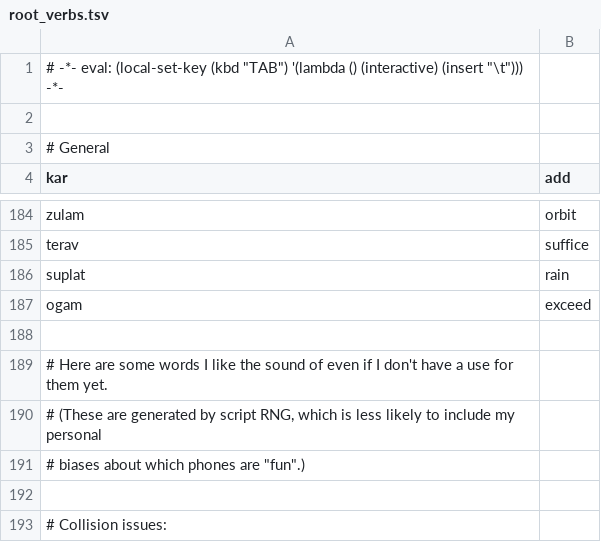
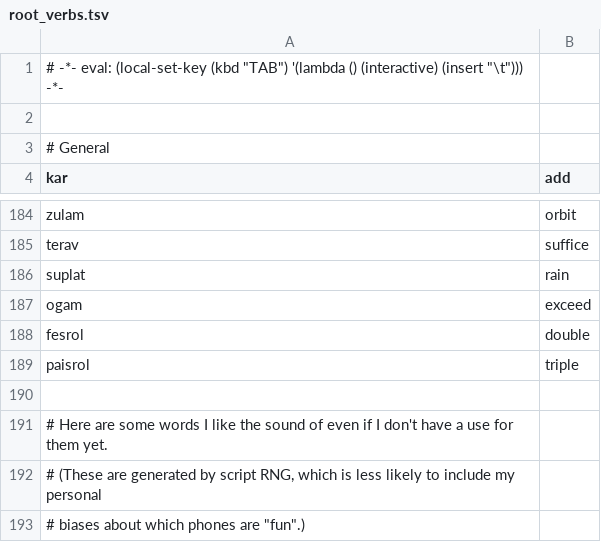
Before and after one commit to rngesus-wept/puflantu, a TSV file: root_verbs.tsv, drawn as a sheet; only a part is shown, gaps mark what is left out; the shorter side is filled out with more unchanged rows.

```diff
--- a/root_verbs.tsv
+++ b/root_verbs.tsv
@@ -187,2 +187,4 @@ suplat	rain
 ogam	exceed
+fesrol	double
+paisrol	triple
 
```
Also changed, not shown: 1 other file.
